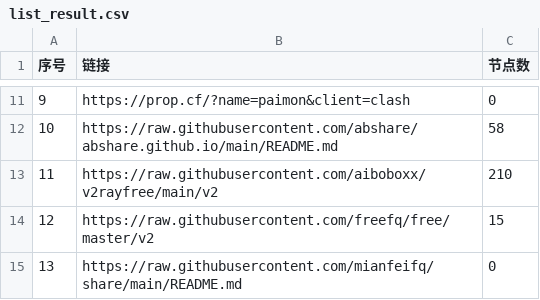
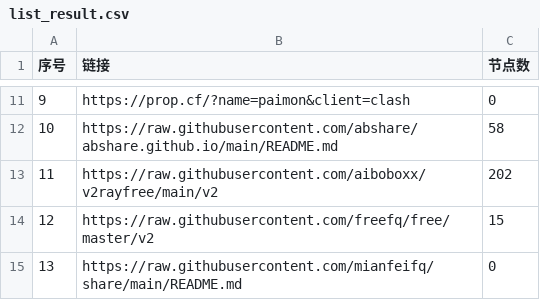
Before and after one commit to zbo5255/AutoMergePublicNodes, a CSV file: list_result.csv, drawn as a sheet; only a part is shown, gaps mark what is left out.

```diff
--- a/list_result.csv
+++ b/list_result.csv
@@ -12,3 +12,3 @@
 10,https://raw.githubusercontent.com/abshare/abshare.github.io/main/README.md,58
-11,https://raw.githubusercontent.com/aiboboxx/v2rayfree/main/v2,210
+11,https://raw.githubusercontent.com/aiboboxx/v2rayfree/main/v2,202
 12,https://raw.githubusercontent.com/freefq/free/master/v2,15
```
Also changed, not shown: 9 other files.
